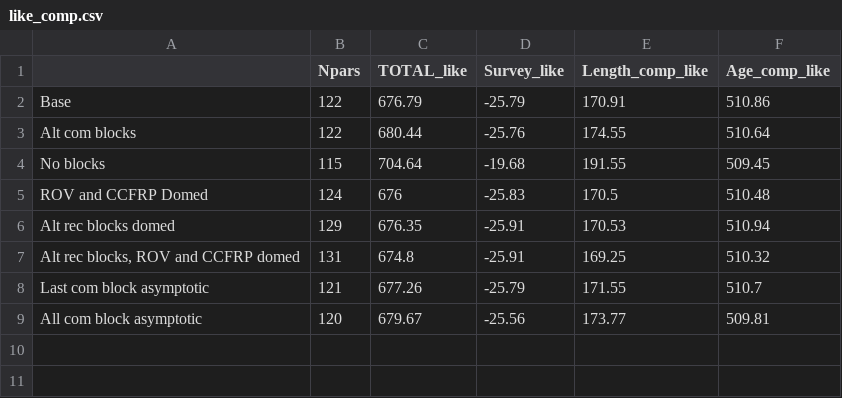
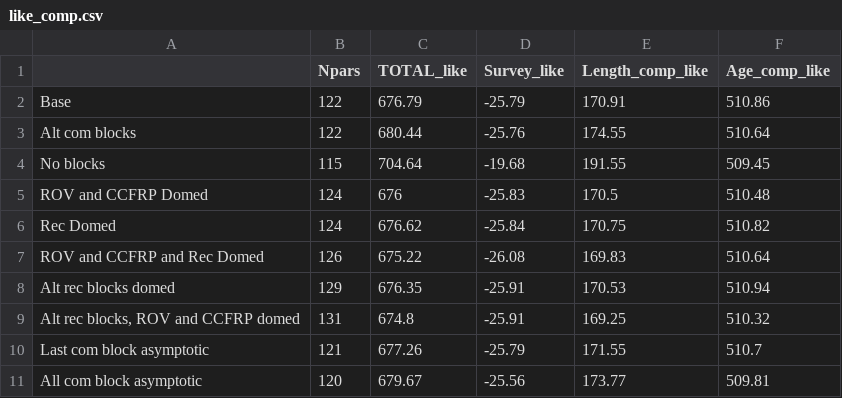
Before and after one commit to pfmc-assessments/CA_quillback_rockfish_2025, a CSV file: models/_sensitivities/ComAsymp_allBlocks/like_comp.csv, drawn as a sheet; the diff names each change by its address in the sheet, - before the commit and + after, or states it on an @@ line.

Commit message:
Add like table for select sens runs

```diff
--- a/models/_sensitivities/ComAsymp_allBlocks/like_comp.csv
+++ b/models/_sensitivities/ComAsymp_allBlocks/like_comp.csv
+row 6: Rec Domed | 124 | 676.62 | -25.84 | 170.75 | 510.82
+row 7: ROV and CCFRP and Rec Domed | 126 | 675.22 | -26.08 | 169.83 | 510.64
```
